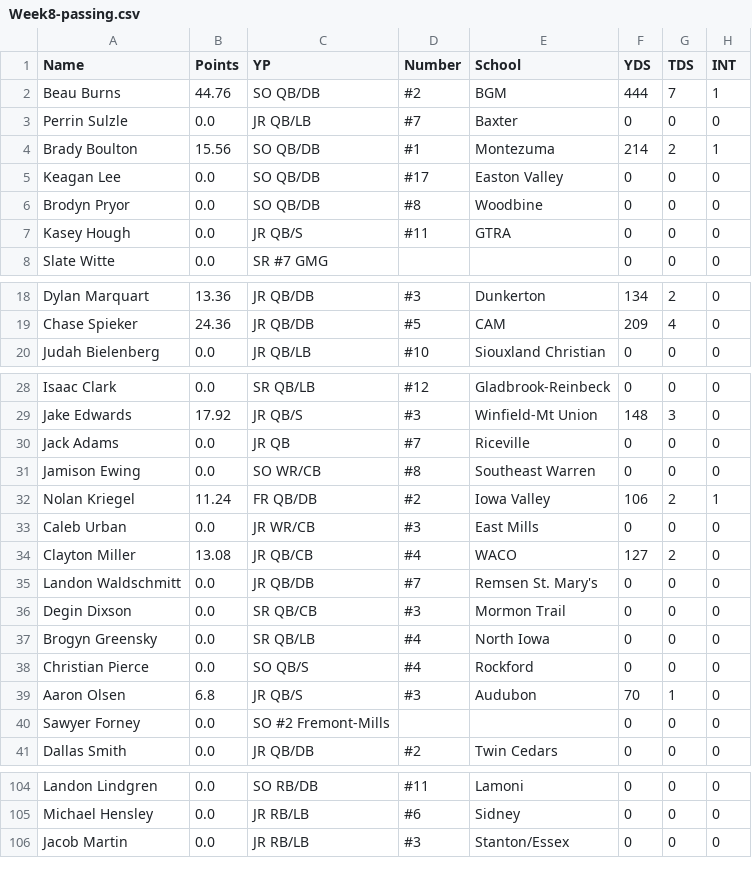
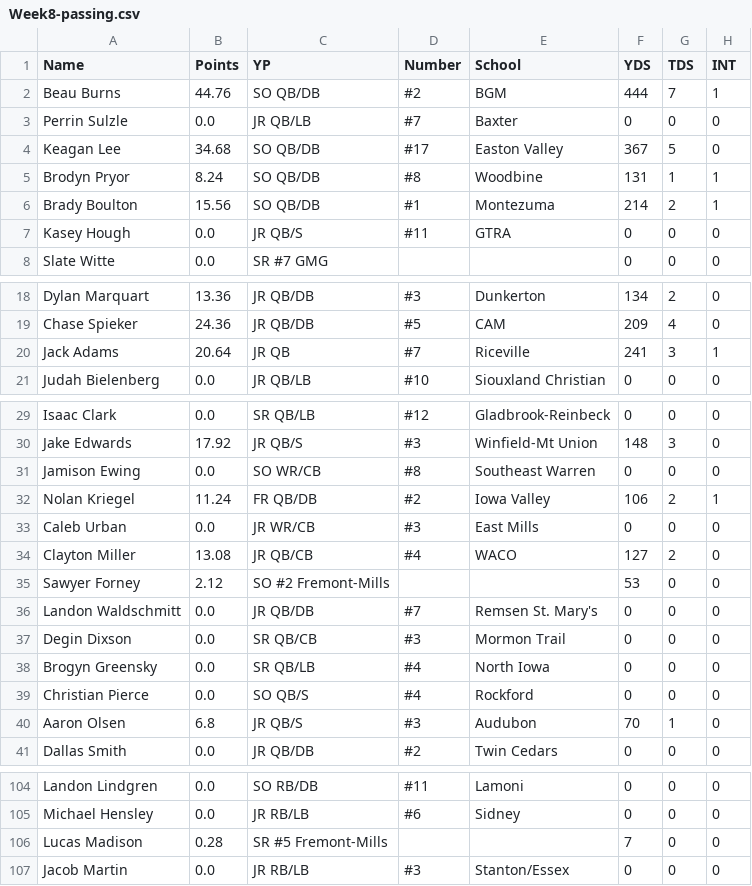
Before and after one commit to Fwiy27/8Man, a CSV file: data/Week8-passing.csv, drawn as a sheet; only a part is shown, gaps mark what is left out; removed rows and columns are numbered as before the commit, all else as after; the diff covers the shown part only; the diff names each change by its address in the sheet, - before the commit and + after, or states it on an @@ line.

```diff
--- a/data/Week8-passing.csv
+++ b/data/Week8-passing.csv
+row 4: Keagan Lee | 34.68 | SO QB/DB | #17 | Easton Valley | 367 | 5 | 0
+row 5: Brodyn Pryor | 8.24 | SO QB/DB | #8 | Woodbine | 131 | 1 | 1
-row 5: Keagan Lee | 0.0 | SO QB/DB | #17 | Easton Valley | 0 | 0 | 0
-row 6: Brodyn Pryor | 0.0 | SO QB/DB | #8 | Woodbine | 0 | 0 | 0
+row 20: Jack Adams | 20.64 | JR QB | #7 | Riceville | 241 | 3 | 1
-row 30: Jack Adams | 0.0 | JR QB | #7 | Riceville | 0 | 0 | 0
+row 35: Sawyer Forney | 2.12 | SO #2 Fremont-Mills |  |  | 53 | 0 | 0
-row 40: Sawyer Forney | 0.0 | SO #2 Fremont-Mills |  |  | 0 | 0 | 0
+row 106: Lucas Madison | 0.28 | SR #5 Fremont-Mills |  |  | 7 | 0 | 0
```
Also changed, not shown: 1 removed row elsewhere in this file, data/Week8-points-ps.csv, data/Week8-points.csv, 13 other files.
